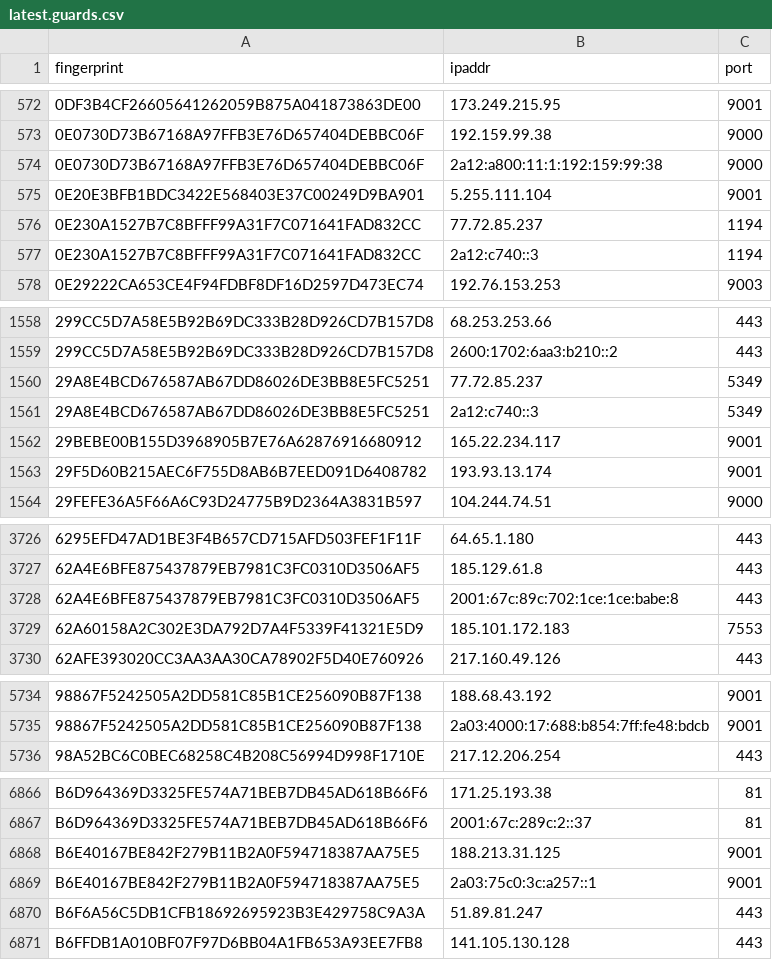
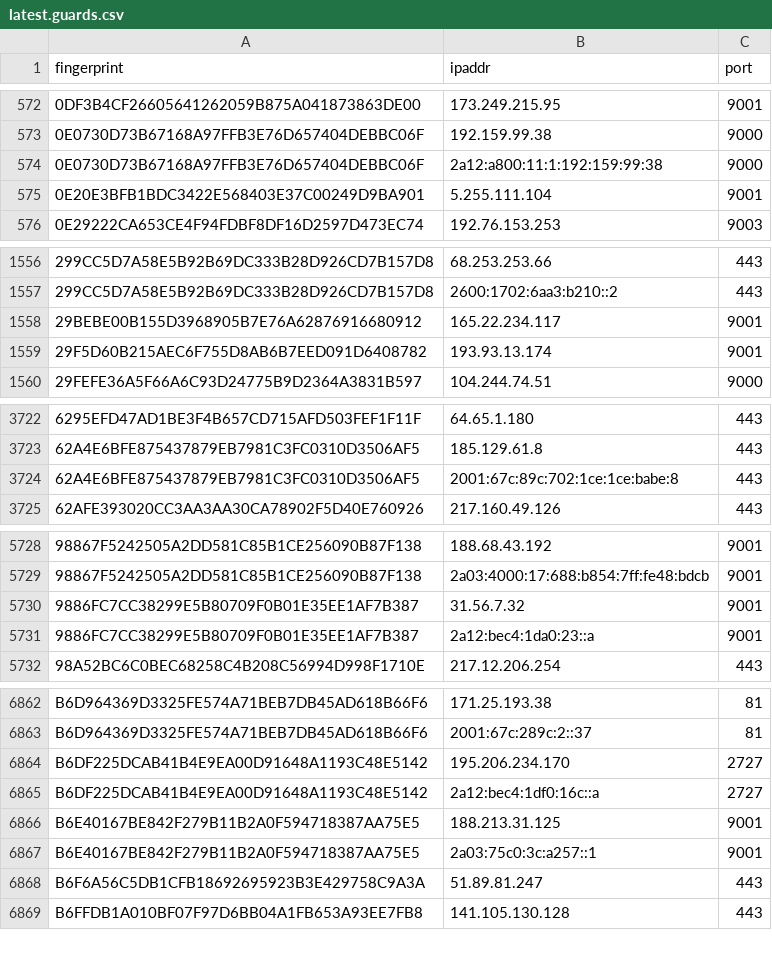
Before and after one commit to sec-js/tor-nodes, a CSV file: latest.guards.csv, drawn as a sheet; only a part is shown, gaps mark what is left out; removed rows and columns are numbered as before the commit, all else as after; the diff covers the shown part only; the diff names each change by its address in the sheet, - before the commit and + after, or states it on an @@ line.

```diff
--- a/latest.guards.csv
+++ b/latest.guards.csv
-row 576: 0E230A1527B7C8BFFF99A31F7C071641FAD832CC | 77.72.85.237 | 1194
-row 577: 0E230A1527B7C8BFFF99A31F7C071641FAD832CC | 2a12:c740::3 | 1194
-row 1560: 29A8E4BCD676587AB67DD86026DE3BB8E5FC5251 | 77.72.85.237 | 5349
-row 1561: 29A8E4BCD676587AB67DD86026DE3BB8E5FC5251 | 2a12:c740::3 | 5349
-row 3729: 62A60158A2C302E3DA792D7A4F5339F41321E5D9 | 185.101.172.183 | 7553
+row 5730: 9886FC7CC38299E5B80709F0B01E35EE1AF7B387 | 31.56.7.32 | 9001
+row 5731: 9886FC7CC38299E5B80709F0B01E35EE1AF7B387 | 2a12:bec4:1da0:23::a | 9001
+row 6864: B6DF225DCAB41B4E9EA00D91648A1193C48E5142 | 195.206.234.170 | 2727
+row 6865: B6DF225DCAB41B4E9EA00D91648A1193C48E5142 | 2a12:bec4:1df0:16c::a | 2727
```
Also changed, not shown: 1 removed row elsewhere in this file, 2 other files.
